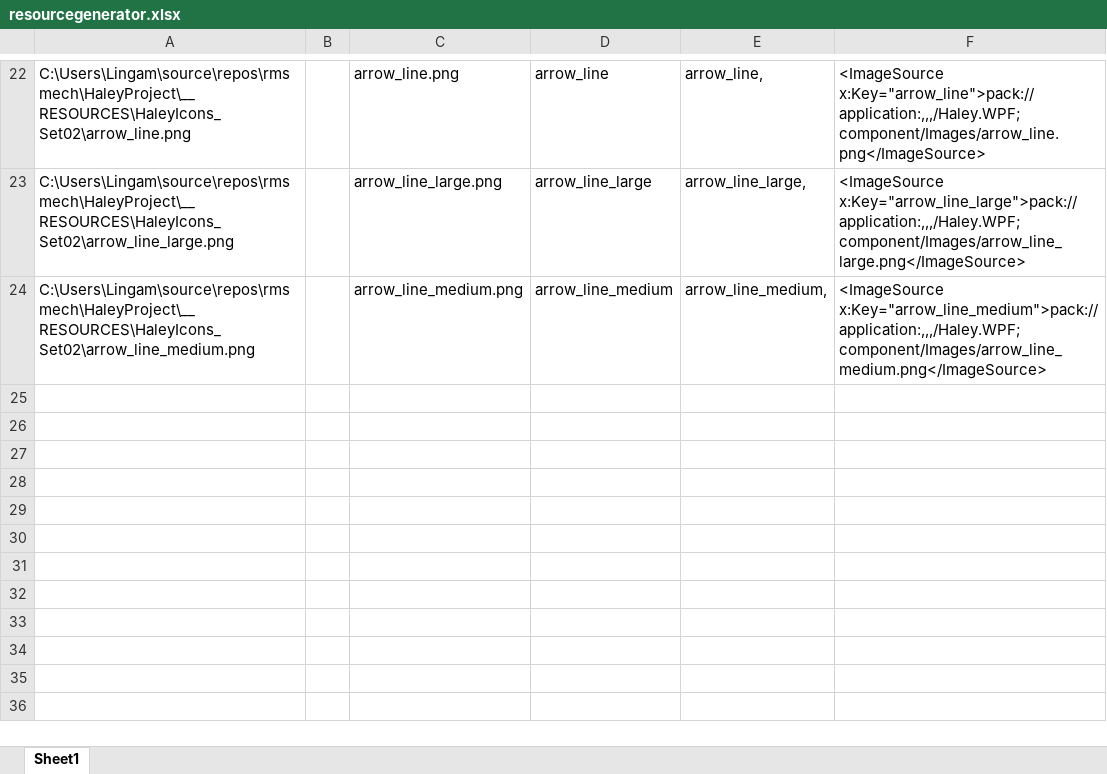
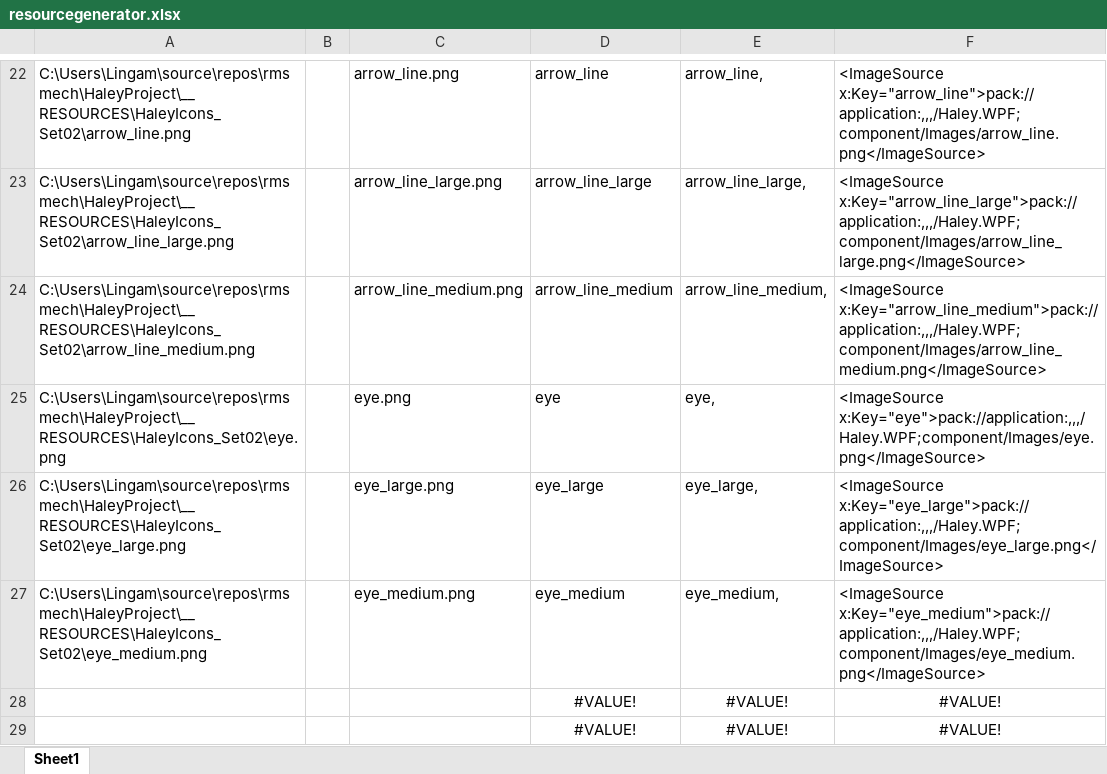
Before and after one commit to TheHaleyProject/HaleyProject, an Excel workbook: __RESOURCES/HaleyIcons_Set02/resourcegenerator.xlsx, sheet Sheet1, drawn as a sheet; only a part is shown, gaps mark what is left out; values as stored, in another font and other column widths than the file's, no borders; the diff names each change by its address in the sheet, - before the commit and + after, or states it on an @@ line.

```diff
--- a/__RESOURCES/HaleyIcons_Set02/resourcegenerator.xlsx (sheet Sheet1)
+++ b/__RESOURCES/HaleyIcons_Set02/resourcegenerator.xlsx (sheet Sheet1)
+row 25: C:\Users\Lingam\source\repos\rmsmech\HaleyProject\__RESOURCES\HaleyIcons_Set02\eye.png |  | eye.png | eye | eye, | <ImageSource x:Key="eye">pack://application:,,,/Haley.WPF;component/Images/eye.png</ImageSource>
+row 26: C:\Users\Lingam\source\repos\rmsmech\HaleyProject\__RESOURCES\HaleyIcons_Set02\eye_large.png |  | eye_large.png | eye_large | eye_large, | <ImageSource x:Key="eye_large">pack://application:,,,/Haley.WPF;component/Images/eye_large.png</ImageSource>
+row 27: C:\Users\Lingam\source\repos\rmsmech\HaleyProject\__RESOURCES\HaleyIcons_Set02\eye_medium.png |  | eye_medium.png | eye_medium | eye_medium, | <ImageSource x:Key="eye_medium">pack://application:,,,/Haley.WPF;component/Images/eye_medium.png</ImageSource>
+row 28:  |  |  | #VALUE! | #VALUE! | #VALUE!
+row 29:  |  |  | #VALUE! | #VALUE! | #VALUE!
```
Also changed, not shown: 28 other files.
